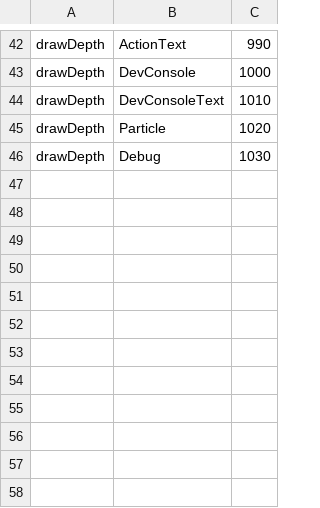
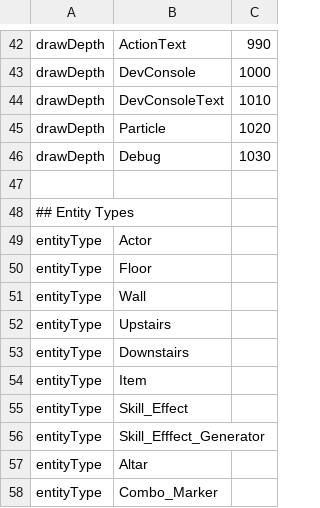
Before and after one commit to XBigTK13X/Aigilas, a CSV file: aigilas/assets/data/bridge.csv, drawn as a sheet; only a part is shown, gaps mark what is left out.

Commit message:
#86: Moved entityType into bridge.cfg

```diff
--- a/aigilas/assets/data/bridge.csv
+++ b/aigilas/assets/data/bridge.csv
@@ -46 +46,13 @@ drawDepth,Particle,1020
 drawDepth,Debug,1030
+
+## Entity Types
+entityType,Actor
+entityType,Floor
+entityType,Wall
+entityType,Upstairs
+entityType,Downstairs
+entityType,Item
+entityType,Skill_Effect
+entityType,Skill_Efffect_Generator
+entityType,Altar
+entityType,Combo_Marker
```
Also changed, not shown: 24 other files.
